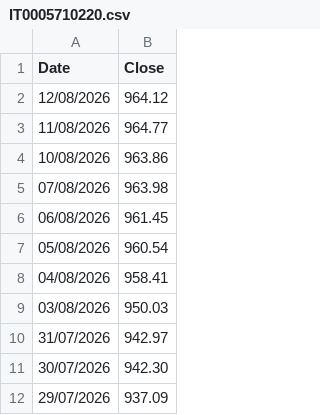
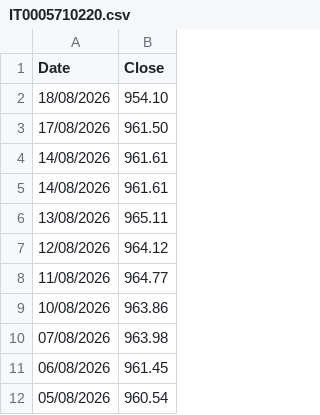
Before and after one commit to MarioPEL58/portfolio-streamlit, a CSV file: data/bonds/IT0005710220.csv, drawn as a sheet; only a part is shown; the shorter side is filled out with more unchanged rows; the diff names each change by its address in the sheet, - before the commit and + after, or states it on an @@ line.

Commit message:
Add closing prices for August 2026 to bond data
Updated bond data with new closing prices for August 2026.

```diff
--- a/data/bonds/IT0005710220.csv
+++ b/data/bonds/IT0005710220.csv
+row 2: 18/08/2026 | 954.10
+row 3: 17/08/2026 | 961.50
+row 4: 14/08/2026 | 961.61
+row 5: 14/08/2026 | 961.61
+row 6: 13/08/2026 | 965.11
```
